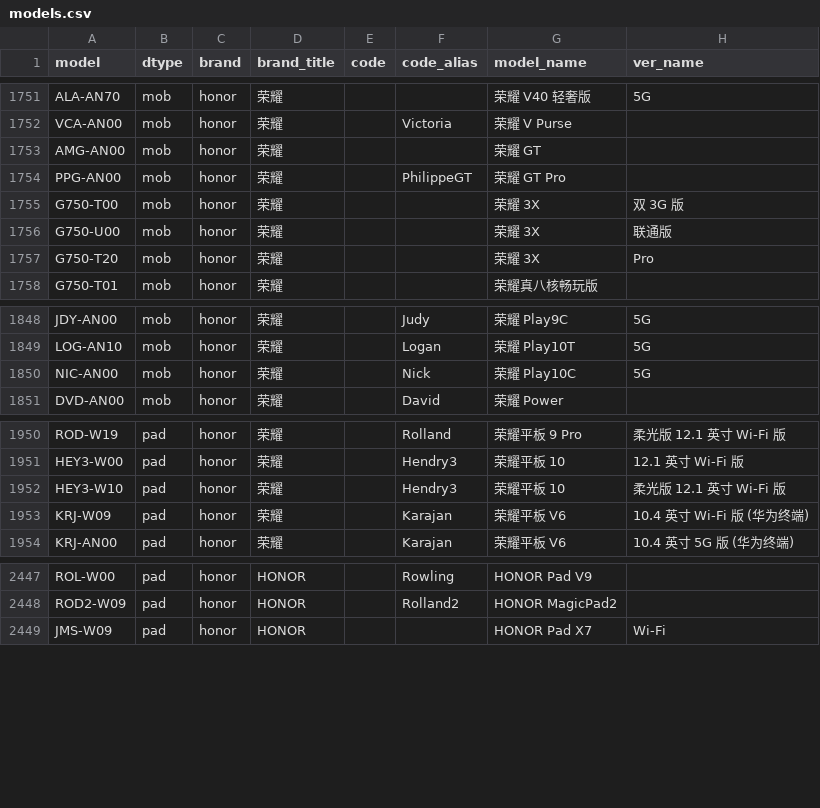
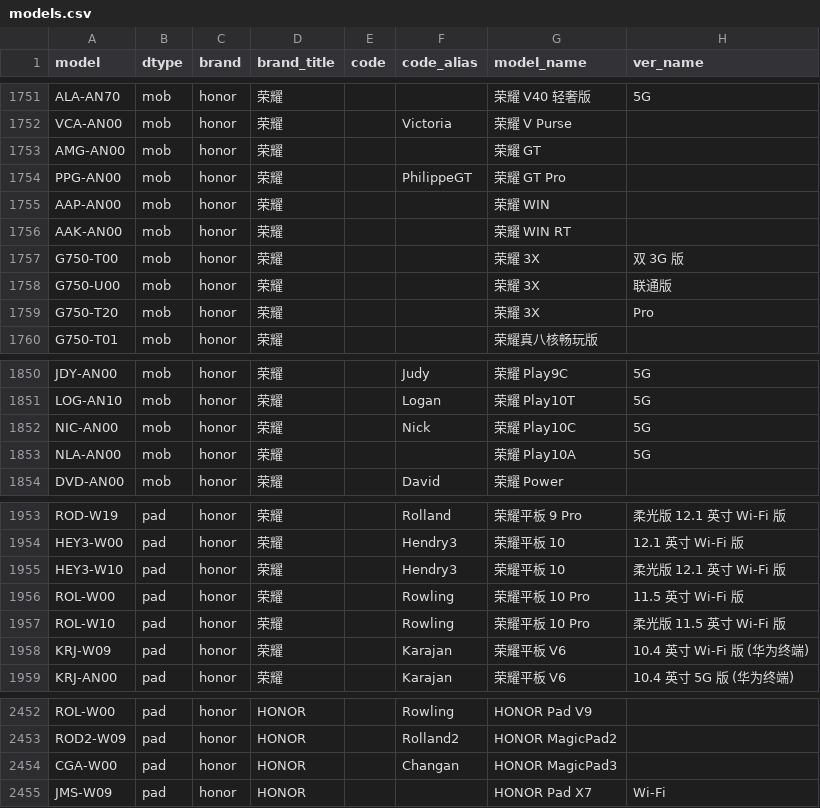
Before and after one commit to KHwang9883/MobileModels-csv, a CSV file: models.csv, drawn as a sheet; only a part is shown, gaps mark what is left out; the diff names each change by its address in the sheet, - before the commit and + after, or states it on an @@ line.

Commit message:
Sync with MobileModels a35abefd447991ce5737d3ea4cd1e43b2d42276b

```diff
--- a/models.csv
+++ b/models.csv
+row 1755: AAP-AN00 | mob | honor | 荣耀 |  |  | 荣耀 WIN
+row 1756: AAK-AN00 | mob | honor | 荣耀 |  |  | 荣耀 WIN RT
+row 1853: NLA-AN00 | mob | honor | 荣耀 |  |  | 荣耀 Play10A | 5G
+row 1956: ROL-W00 | pad | honor | 荣耀 |  | Rowling | 荣耀平板 10 Pro | 11.5 英寸 Wi-Fi 版
+row 1957: ROL-W10 | pad | honor | 荣耀 |  | Rowling | 荣耀平板 10 Pro | 柔光版 11.5 英寸 Wi-Fi 版
+row 2454: CGA-W00 | pad | honor | HONOR |  | Changan | HONOR MagicPad3
```
Also changed, not shown: 1 other file.
